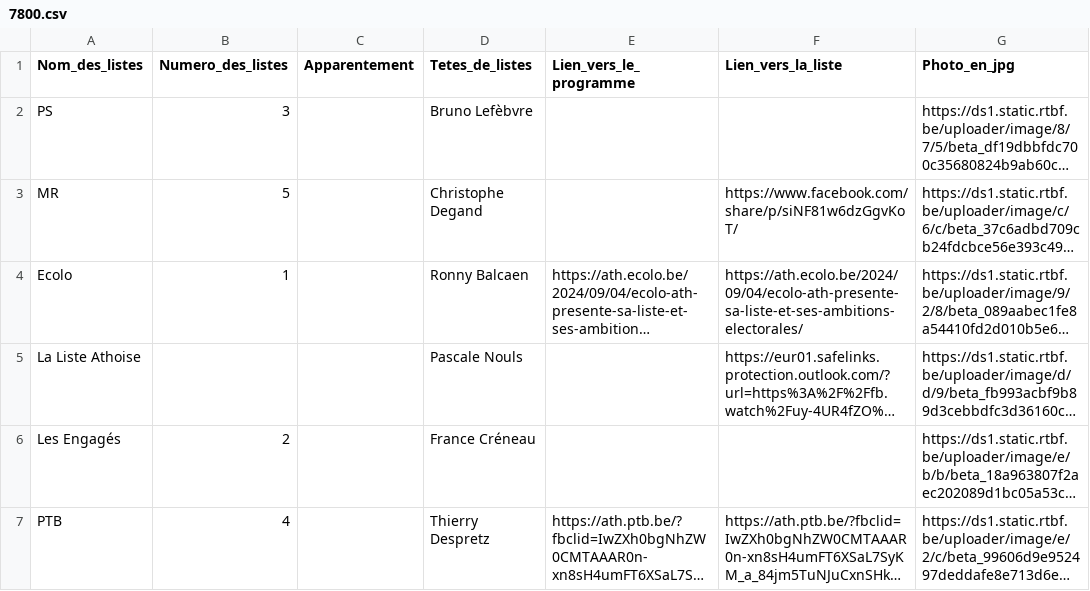
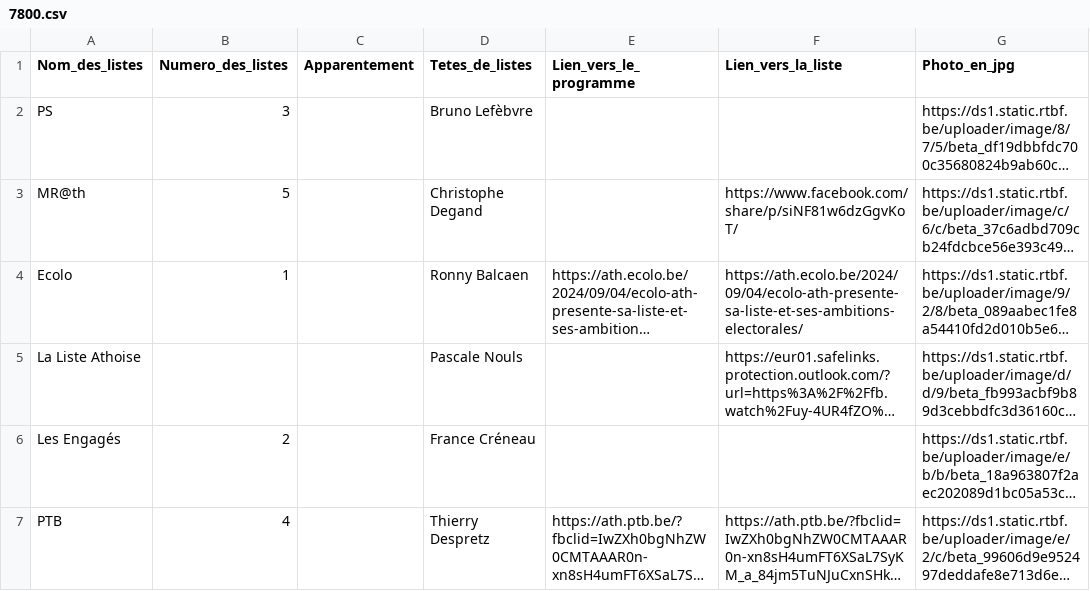
Before and after one commit to amcaw/electionslists, a CSV file: 7800.csv, drawn as a sheet; long unchanged cells end in …; the diff names each change by its address in the sheet, - before the commit and + after, or states it on an @@ line.

Commit message:
Upload CSV file

```diff
--- a/7800.csv
+++ b/7800.csv
-A3 (Nom_des_listes): MR
+A3 (Nom_des_listes): MR@th
```
